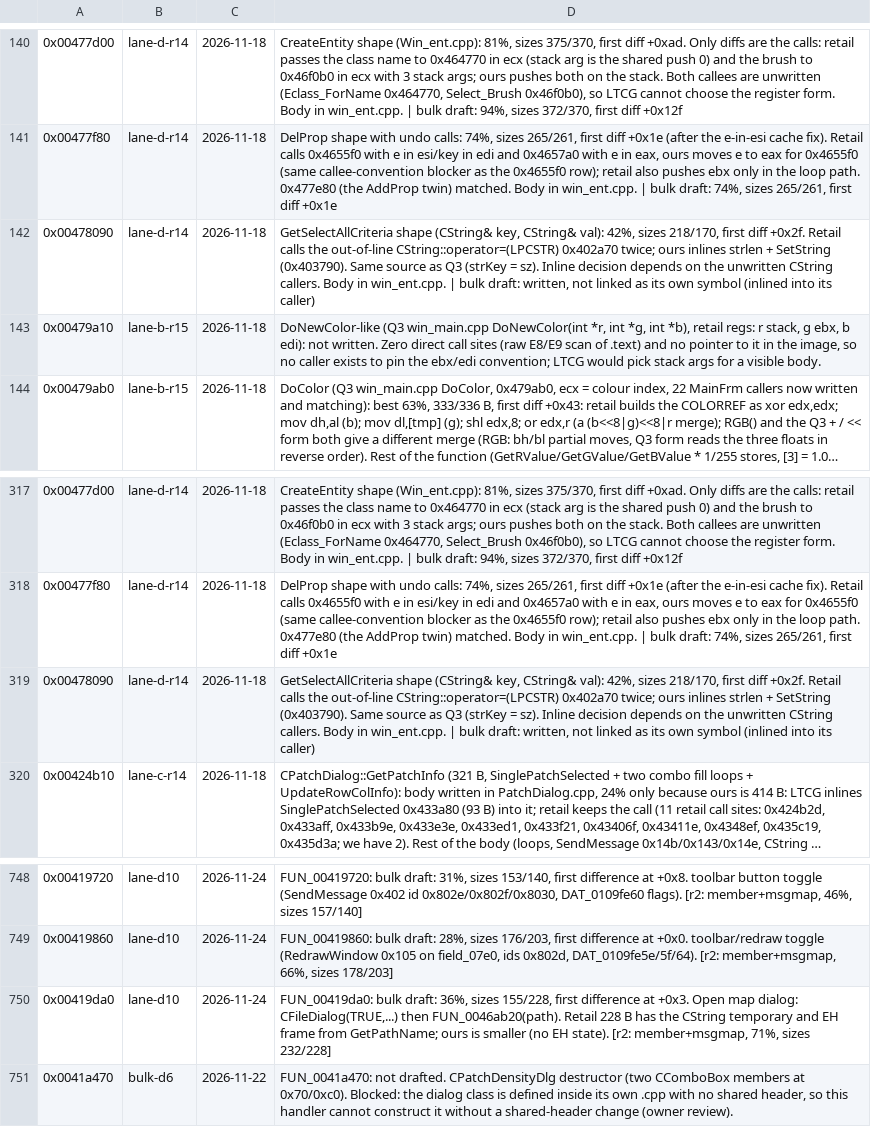
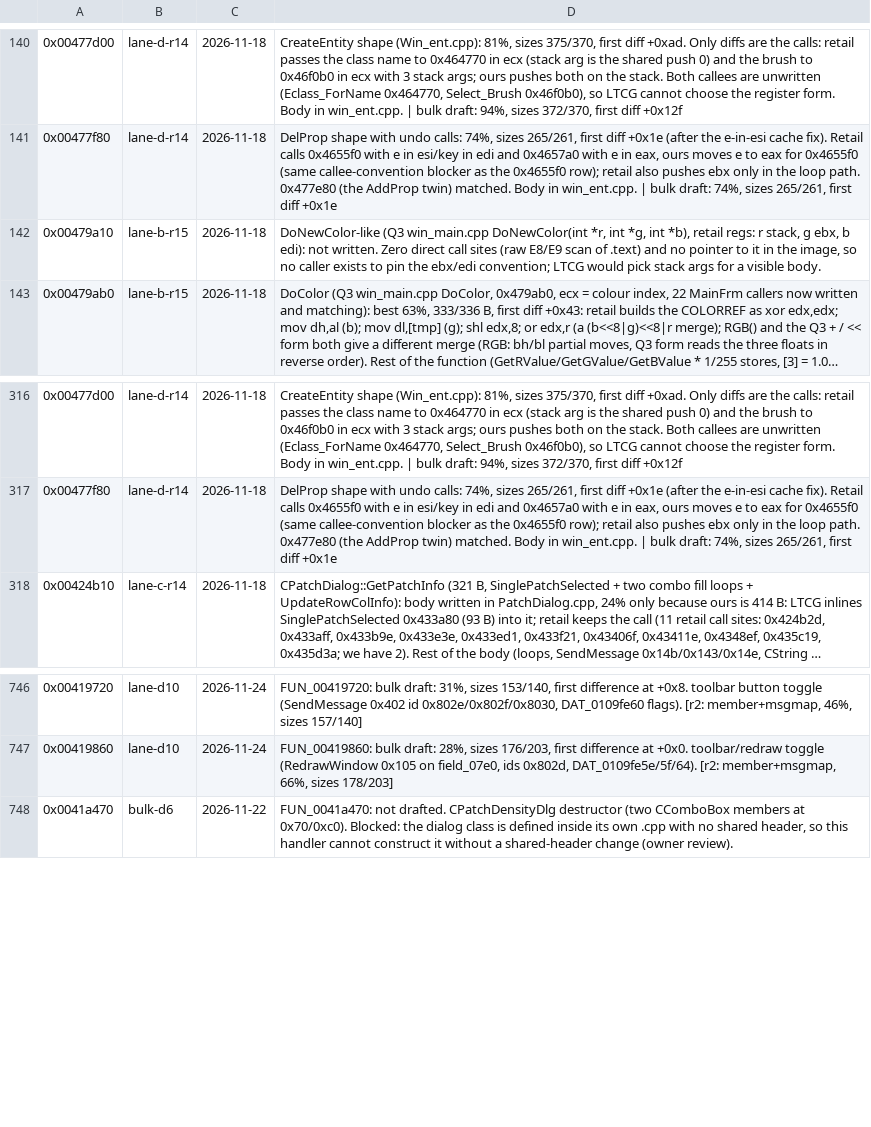
Before and after one commit to nawaftahir/cod2_wip, a TSV file: ledger/defer.tsv, drawn as a sheet; only a part is shown, gaps mark what is left out; long unchanged cells end in …; the diff names each change by its address in the sheet, - before the commit and + after, or states it on an @@ line.

```diff
--- a/ledger/defer.tsv
+++ b/ledger/defer.tsv
-row 142: 0x00478090 | lane-d-r14 | 2026-11-18 | GetSelectAllCriteria shape (CString& key, CString& val): 42%, sizes 218/170, first diff +0x2f. Retail calls the out-of-line CString::operator=(LPCSTR) 0x402a70 twice; ours inlines strlen + SetString (0x403790). Same source as Q3 (strKey = sz). Inline decision depends on the unwritten CString callers. Body in win_ent.cpp. | bulk draft: written, not linked as its own symbol (inlined into its caller)
-row 319: 0x00478090 | lane-d-r14 | 2026-11-18 | GetSelectAllCriteria shape (CString& key, CString& val): 42%, sizes 218/170, first diff +0x2f. Retail calls the out-of-line CString::operator=(LPCSTR) 0x402a70 twice; ours inlines strlen + SetString (0x403790). Same source as Q3 (strKey = sz). Inline decision depends on the unwritten CString callers. Body in win_ent.cpp. | bulk draft: written, not linked as its own symbol (inlined into its caller)
-row 750: 0x00419da0 | lane-d10 | 2026-11-24 | FUN_00419da0: bulk draft: 36%, sizes 155/228, first difference at +0x3. Open map dialog: CFileDialog(TRUE,...) then FUN_0046ab20(path). Retail 228 B has the CString temporary and EH frame from GetPathName; ours is smaller (no EH state). [r2: member+msgmap, 71%, sizes 232/228]
```
Also changed, not shown: ledger/matches.tsv.
